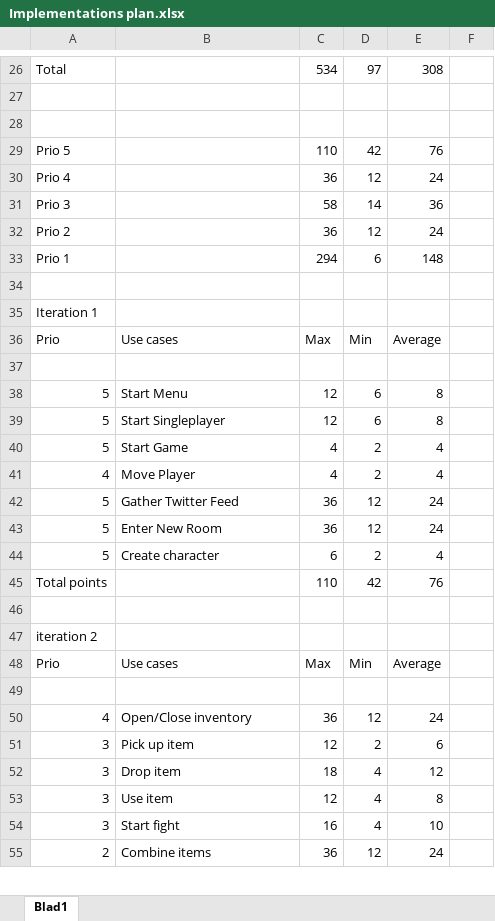
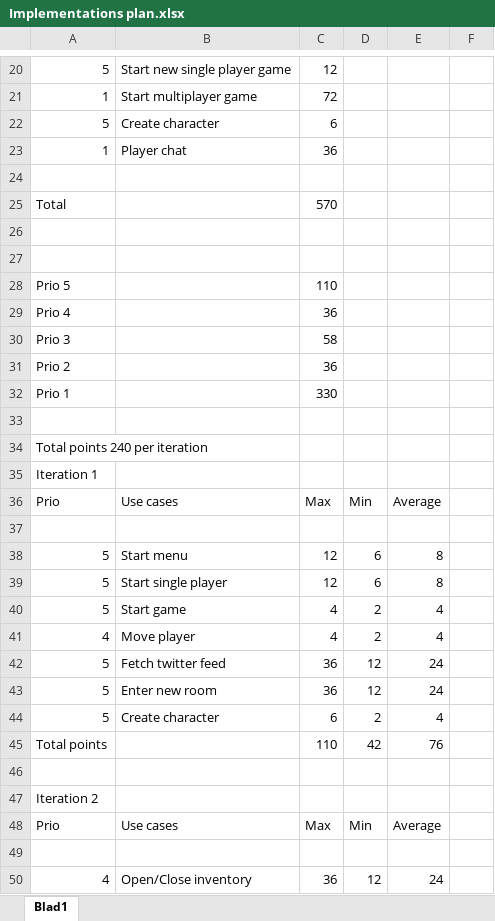
Before and after one commit to PixlVox/PA1415, an Excel workbook: Assignments/Implementation_Plan/Implementations plan.xlsx, sheet Blad1, drawn as a sheet; only a part is shown, gaps mark what is left out; the shorter side is filled out with more unchanged rows; values as stored, in another font and other column widths than the file's, no borders; charts and pictures not drawn; removed rows and columns are numbered as before the commit, all else as after; the diff covers the shown part only; the diff names each change by its address in the sheet, - before the commit and + after, or states it on an @@ line.

```diff
--- a/Assignments/Implementation_Plan/Implementations plan.xlsx (sheet Blad1)
+++ b/Assignments/Implementation_Plan/Implementations plan.xlsx (sheet Blad1)
+row 20: 5 | Start new single player game | 12
+row 21: 1 | Start multiplayer game | 72
+row 22: 5 | Create character | 6
+row 23: 1 | Player chat | 36
-row 24: Total |  | 534 | 97 | 308
+row 24: (empty)
+row 25: Total |  | 570
-D28: 42
+D28: (empty)
-E28: 76
+E28: (empty)
-D29: 12
+D29: (empty)
-E29: 24
+E29: (empty)
-D30: 14
+D30: (empty)
-E30: 36
+E30: (empty)
-D31: 12
+D31: (empty)
-E31: 24
+E31: (empty)
-row 33: Prio 1 |  | 294 | 6 | 148
+row 32: Prio 1 |  | 330
+row 34: Total points 240 per iteration
-B38: Start Menu
+B38: Start menu
-B39: Start Singleplayer
+B39: Start single player
-B40: Start Game
+B40: Start game
-B41: Move Player
+B41: Move player
-B42: Gather Twitter Feed
+B42: Fetch twitter feed
-B43: Enter New Room
+B43: Enter new room
-A47: iteration 2
+A47: Iteration 2
```
Also changed, not shown: 16 added rows, 22 removed rows and 6 edited cells elsewhere in this sheet, formulas that keep their value, 5 other files.
